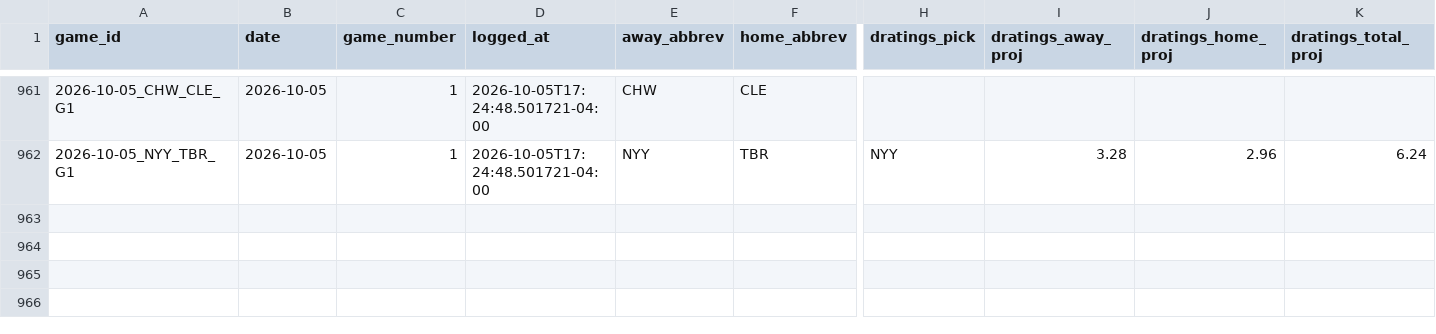
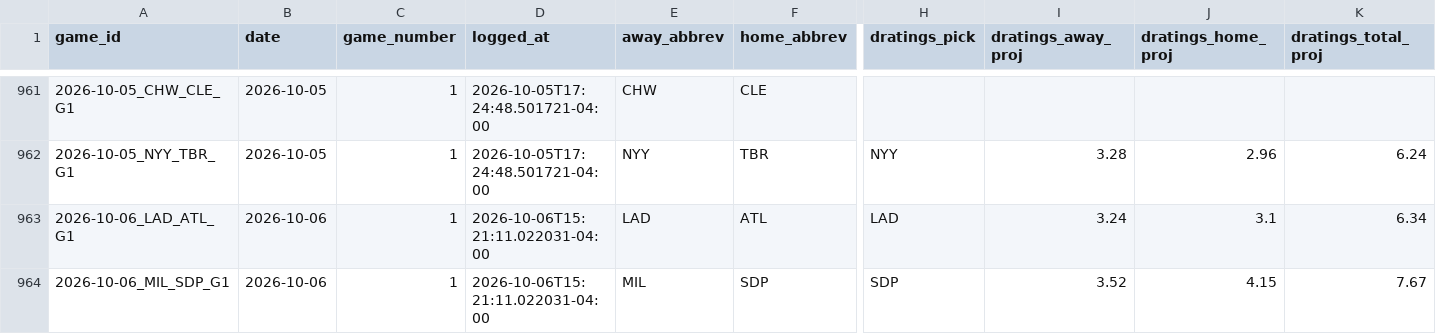
Before and after one commit to hobbescodez/sports, a CSV file: sports/mlb/data/predictions_log.csv, drawn as a sheet; only a part is shown, gaps mark what is left out; rows hold the shown columns only; the diff names each change by its address in the sheet, - before the commit and + after, or states it on an @@ line.

```diff
--- a/sports/mlb/data/predictions_log.csv
+++ b/sports/mlb/data/predictions_log.csv
+row 963: 2026-10-06_LAD_ATL_G1 | 2026-10-06 | 1 | 2026-10-06T15:21:11.022031-04:00 | LAD | ATL | LAD | 3.24 | 3.1 | 6.34
+row 964: 2026-10-06_MIL_SDP_G1 | 2026-10-06 | 1 | 2026-10-06T15:21:11.022031-04:00 | MIL | SDP | SDP | 3.52 | 4.15 | 7.67
```
Also changed, not shown: sports/mlb/data/results_log.csv, 2 other files.
